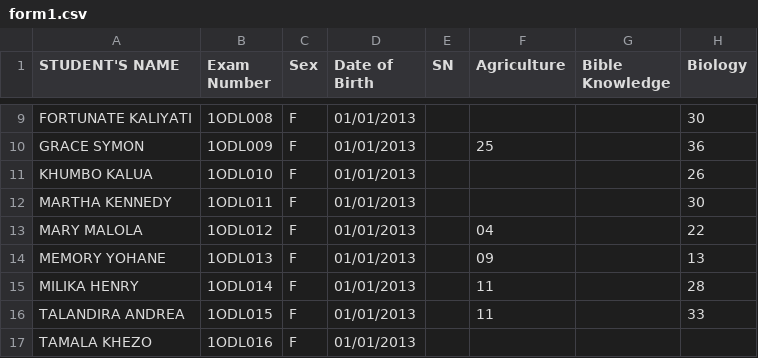
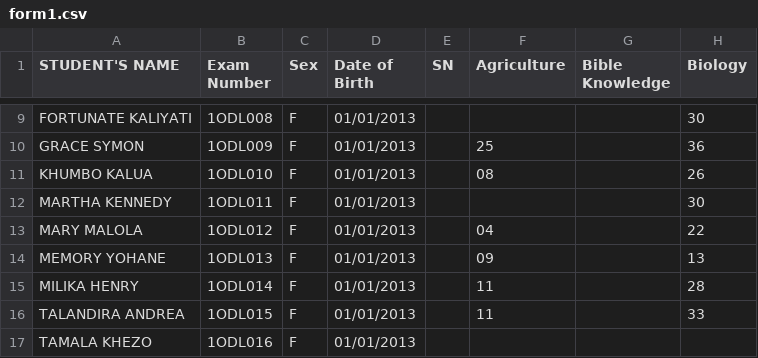
Before and after one commit to enitac/en1, a CSV file: form1.csv, drawn as a sheet; only a part is shown, gaps mark what is left out; the diff names each change by its address in the sheet, - before the commit and + after, or states it on an @@ line.

Commit message:
Update: form1 - Agriculture (4/19/2026, 8:25:16 PM)

```diff
--- a/form1.csv
+++ b/form1.csv
-F11 (Agriculture): (empty)
+F11 (Agriculture): 08
```
